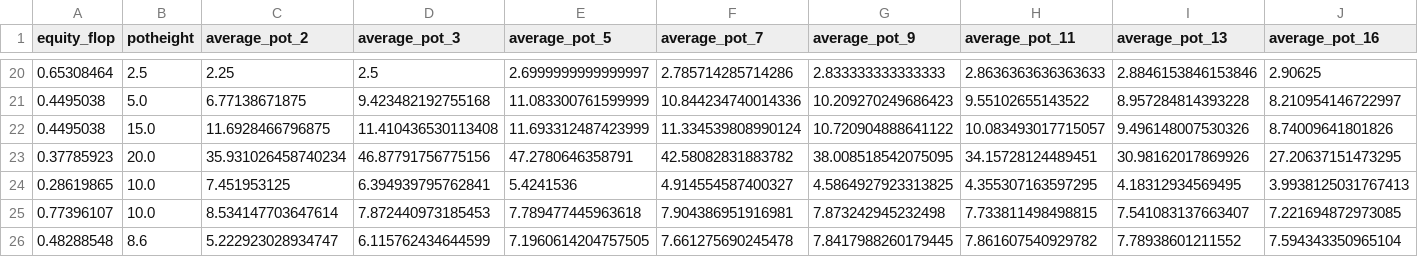
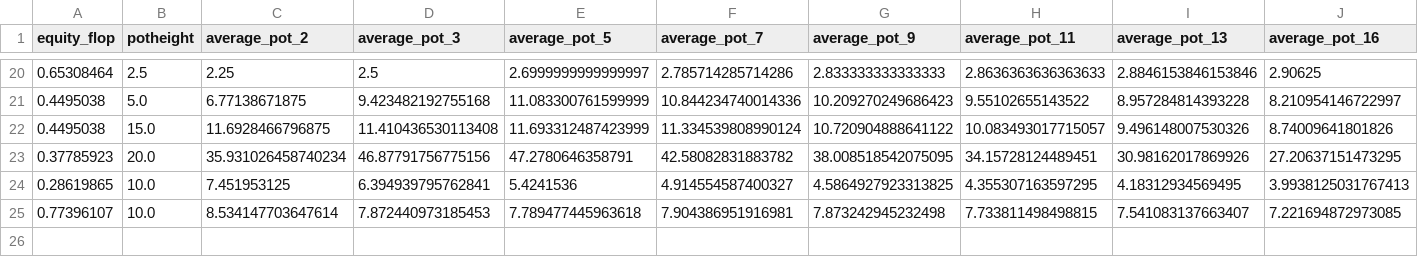
Before and after one commit to shavkat2610/priv_nolimit, a CSV file: csv_s/flopModel.csv, drawn as a sheet; only a part is shown, gaps mark what is left out; rows hold the shown columns only; the diff names each change by its address in the sheet, - before the commit and + after, or states it on an @@ line.

```diff
--- a/csv_s/flopModel.csv
+++ b/csv_s/flopModel.csv
-row 26: 0.48288548 | 8.6 | 5.222923028934747 | 6.115762434644599 | 7.1960614204757505 | 7.661275690245478 | 7.8417988260179445 | 7.861607540929782 | 7.78938601211552 | 7.594343350965104
```
Also changed, not shown: csv_s/riverModel.csv, 1 other file.
